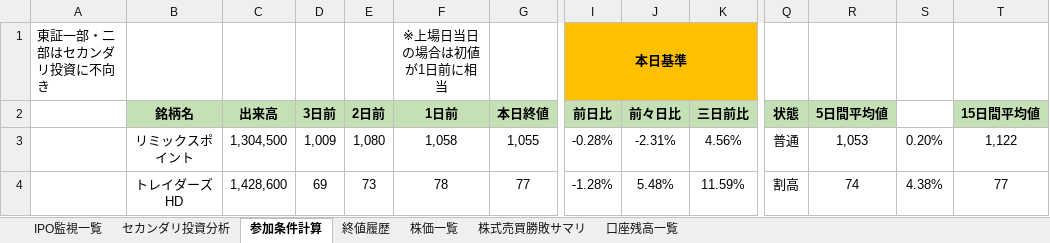
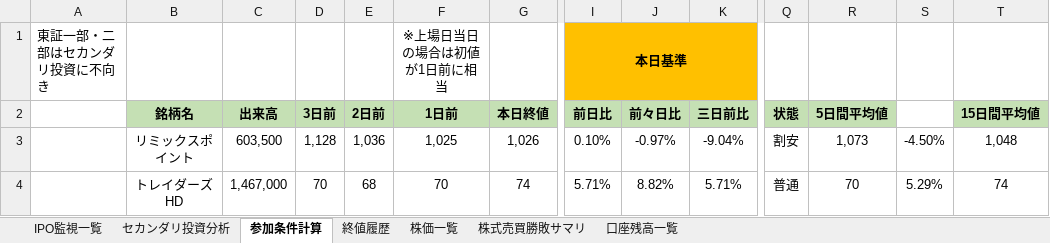
Before and after one commit to tarookyu/IPO, an Excel workbook: IPO監視_2018.xlsm, sheet 参加条件計算, drawn as a sheet; only a part is shown, gaps mark what is left out; values as stored, in another font and other column widths than the file's, no borders; conditional formats not drawn; the diff covers the shown part only; the diff names each change by its address in the sheet, - before the commit and + after, or states it on an @@ line.

```diff
--- a/IPO監視_2018.xlsm (sheet 参加条件計算)
+++ b/IPO監視_2018.xlsm (sheet 参加条件計算)
-C3 (出来高): 1,304,500
+C3 (出来高): 603,500
-D3 (3日前): 1,009
+D3 (3日前): 1,128
-E3 (2日前): 1,080
+E3 (2日前): 1,036
-F3 (1日前): 1,058
+F3 (1日前): 1,025
-G3 (本日終値): 1,055
+G3 (本日終値): 1,026
-I3 (前日比): -0.28%
+I3 (前日比): 0.10%
-J3 (前々日比): -2.31%
+J3 (前々日比): -0.97%
-K3 (三日前比): 4.56%
+K3 (三日前比): -9.04%
-Q3 (状態): 普通
+Q3 (状態): 割安
-R3 (5日間平均値): 1,053
+R3 (5日間平均値): 1,073
-S3: 0.20%
+S3: -4.50%
-T3 (15日間平均値): 1,122
+T3 (15日間平均値): 1,048
-C4 (出来高): 1,428,600
+C4 (出来高): 1,467,000
-D4 (3日前): 69
+D4 (3日前): 70
-E4 (2日前): 73
+E4 (2日前): 68
-F4 (1日前): 78
+F4 (1日前): 70
-G4 (本日終値): 77
+G4 (本日終値): 74
-I4 (前日比): -1.28%
+I4 (前日比): 5.71%
-J4 (前々日比): 5.48%
+J4 (前々日比): 8.82%
-K4 (三日前比): 11.59%
+K4 (三日前比): 5.71%
-Q4 (状態): 割高
+Q4 (状態): 普通
-R4 (5日間平均値): 74
+R4 (5日間平均値): 70
-S4: 4.38%
+S4: 5.29%
-T4 (15日間平均値): 77
+T4 (15日間平均値): 74
```
Also changed, not shown: 21 added rows and 598 edited cells elsewhere in this sheet, sheet 終値履歴, sheet 株価一覧, sheet IPO監視一覧, sheet セカンダリ投資分析, sheet 口座残高一覧, formulas that keep their value, hidden cells, charts or pictures, いろいろ考え.xlsx, アプリパス一覧.xlsx.
